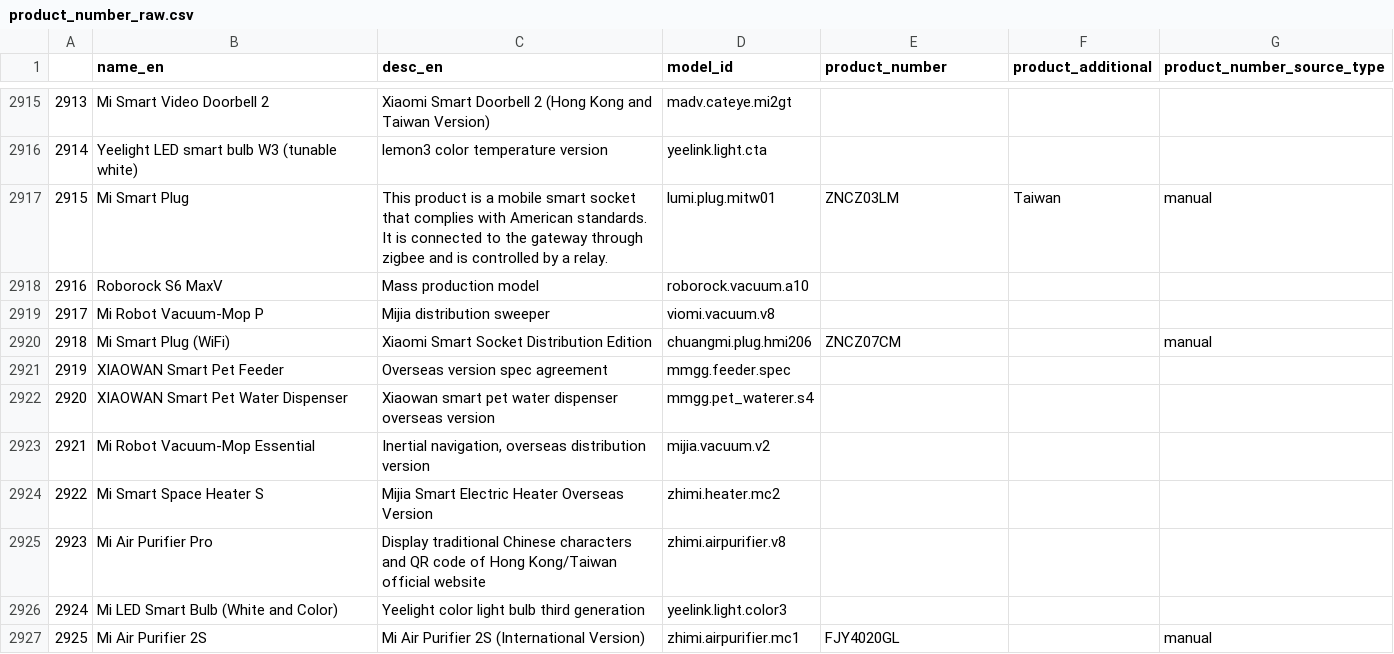
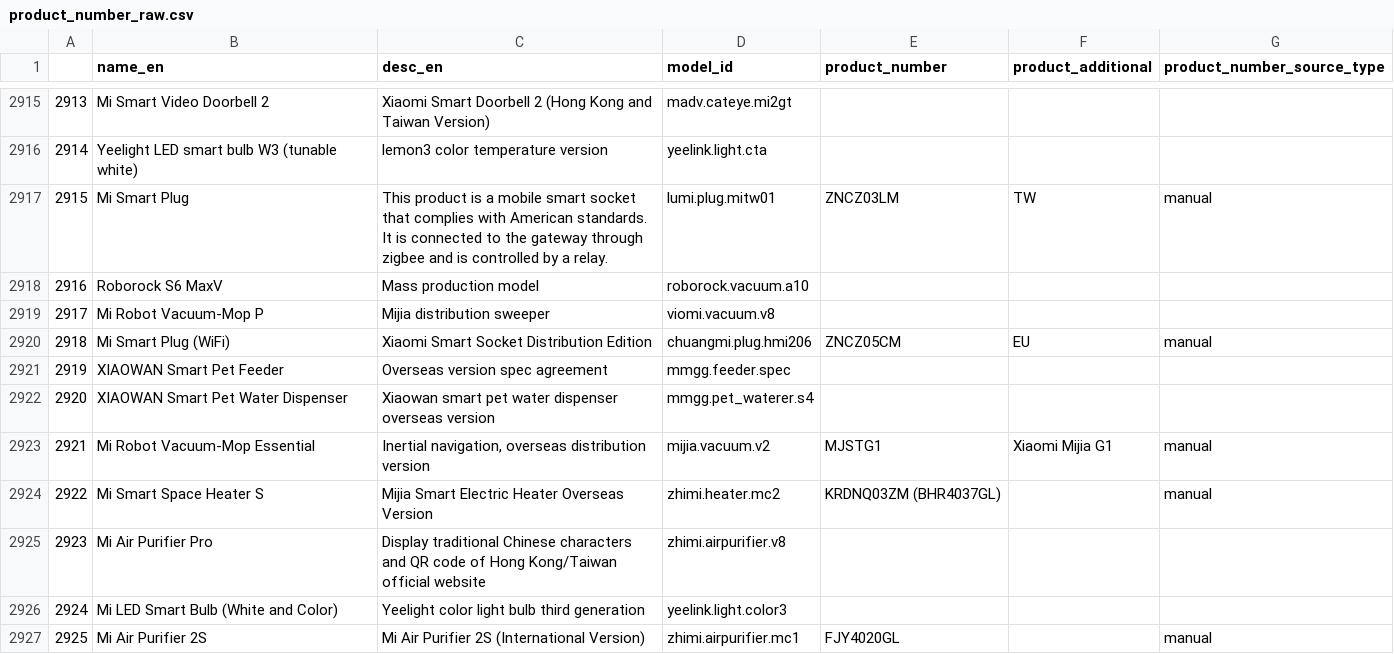
Before and after one commit to lucidyan/mi-zoo, a CSV file: data/manual/product_number_raw.csv, drawn as a sheet; only a part is shown, gaps mark what is left out; the diff covers the shown part only; the diff names each change by its address in the sheet, - before the commit and + after, or states it on an @@ line.

```diff
--- a/data/manual/product_number_raw.csv
+++ b/data/manual/product_number_raw.csv
-F2917 (product_additional): Taiwan
+F2917 (product_additional): TW
-E2920 (product_number): ZNCZ07CM
+E2920 (product_number): ZNCZ05CM
-F2920 (product_additional): (empty)
+F2920 (product_additional): EU
-E2923 (product_number): (empty)
+E2923 (product_number): MJSTG1
-F2923 (product_additional): (empty)
+F2923 (product_additional): Xiaomi Mijia G1
-G2923:G2924 (product_number_source_type): (empty)
+G2923:G2924 (product_number_source_type): manual
-E2924 (product_number): (empty)
+E2924 (product_number): KRDNQ03ZM (BHR4037GL)
```
Also changed, not shown: 178 edited cells elsewhere in this file, data/processed/product_number.csv, 3 other files.
